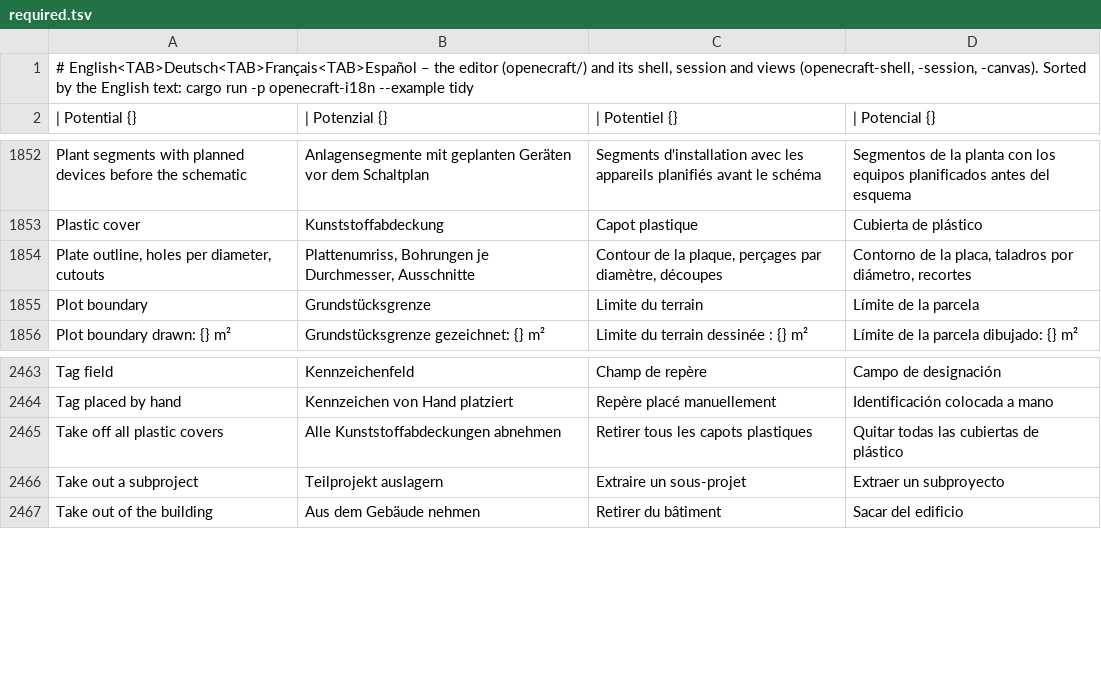
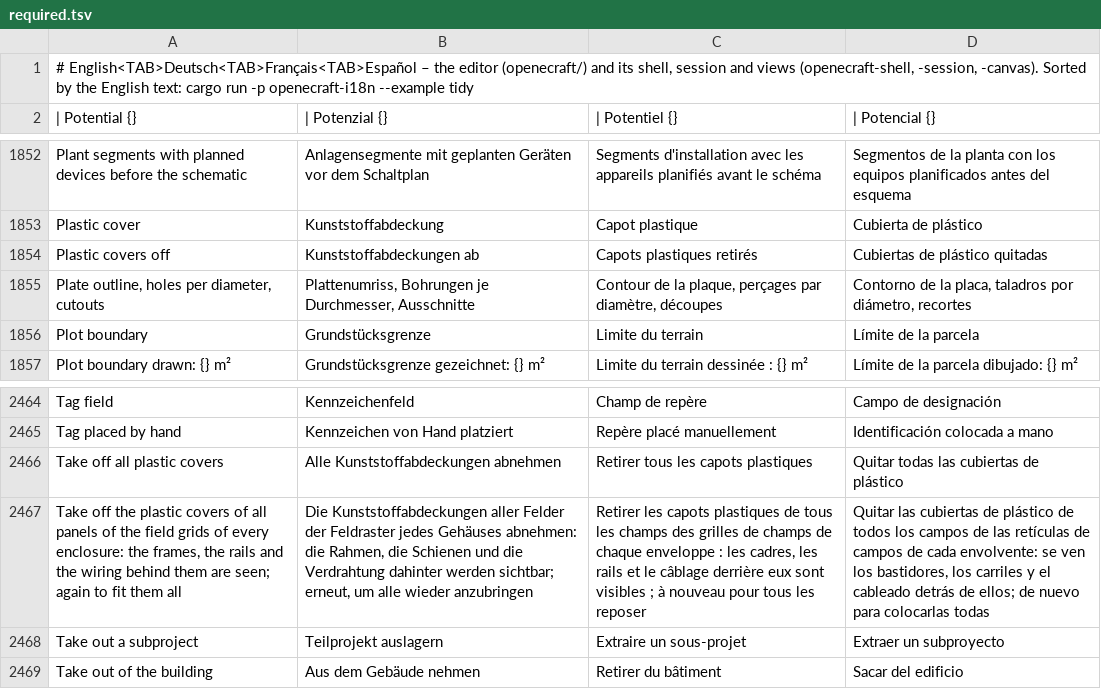
Before and after one commit to nilres/OpenECraft, a TSV file: crates/openecraft-i18n/src/catalog/editor/required.tsv, drawn as a sheet; only a part is shown, gaps mark what is left out; the diff names each change by its address in the sheet, - before the commit and + after, or states it on an @@ line.

```diff
--- a/crates/openecraft-i18n/src/catalog/editor/required.tsv
+++ b/crates/openecraft-i18n/src/catalog/editor/required.tsv
+row 1854: Plastic covers off | Kunststoffabdeckungen ab | Capots plastiques retirés | Cubiertas de plástico quitadas
+row 2467: Take off the plastic covers of all panels of the field grids of every enclosure: the frames, the rails and the wiring behind them are seen; again to fit them all | Die Kunststoffabdeckungen aller Felder der Feldraster jedes Gehäuses abnehmen: die Rahmen, die Schienen und die Verdrahtung dahinter werden sichtbar; erneut, um alle wieder anzubringen | Retirer les capots plastiques de tous les champs des grilles de champs de chaque enveloppe : les cadres, les rails et le câblage derrière eux sont visibles ; à nouveau pour tous les reposer | Quitar las cubiertas de plástico de todos los campos de las retículas de campos de cada envolvente: se ven los bastidores, los carriles y el cableado detrás de ellos; de nuevo para colocarlas todas
```
Also changed, not shown: crates/openecraft-i18n/src/catalog/editor/ja.tsv, crates/openecraft-i18n/src/catalog/editor/ko.tsv, 49 other files.
